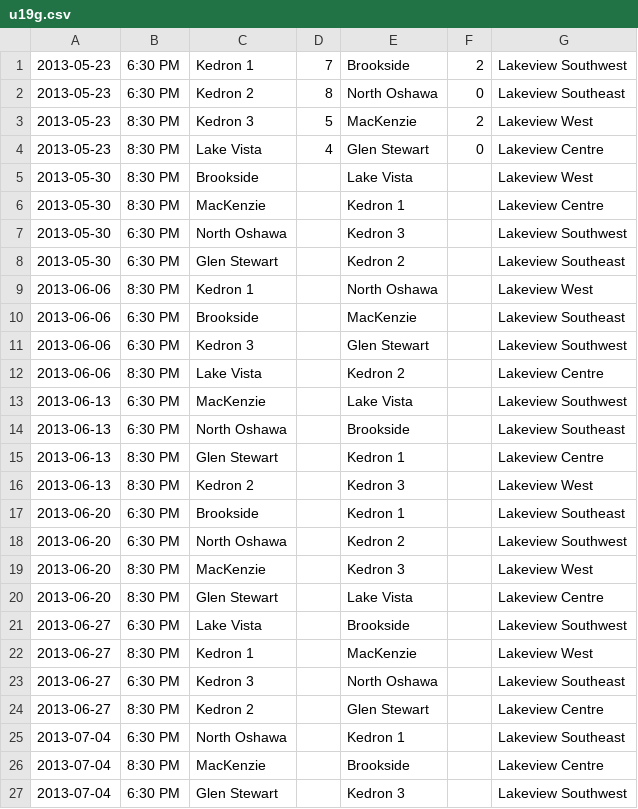
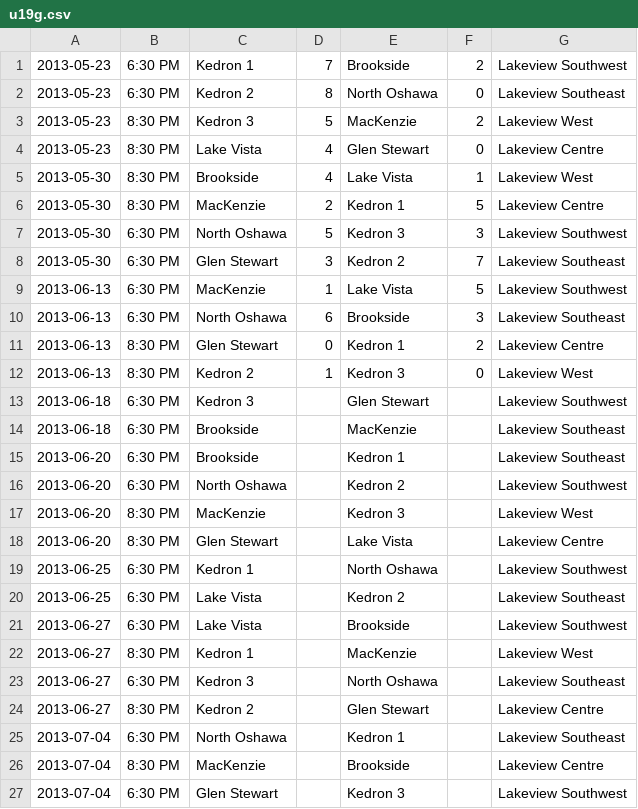
Before and after one commit to rdrake/nascsoccer.org, a CSV file: data/schedules/2013/regular-season/u19g.csv, drawn as a sheet; only a part is shown.

```diff
--- a/data/schedules/2013/regular-season/u19g.csv
+++ b/data/schedules/2013/regular-season/u19g.csv
@@ -4,14 +4,12 @@
 2013-05-23,8:30 PM,Lake Vista,4,Glen Stewart,0,Lakeview Centre
-2013-05-30,8:30 PM,Brookside,,Lake Vista,,Lakeview West
-2013-05-30,8:30 PM,MacKenzie,,Kedron 1,,Lakeview Centre
-2013-05-30,6:30 PM,North Oshawa,,Kedron 3,,Lakeview Southwest
-2013-05-30,6:30 PM,Glen Stewart,,Kedron 2,,Lakeview Southeast
-2013-06-06,8:30 PM,Kedron 1,,North Oshawa,,Lakeview West
-2013-06-06,6:30 PM,Brookside,,MacKenzie,,Lakeview Southeast
-2013-06-06,6:30 PM,Kedron 3,,Glen Stewart,,Lakeview Southwest
-2013-06-06,8:30 PM,Lake Vista,,Kedron 2,,Lakeview Centre
-2013-06-13,6:30 PM,MacKenzie,,Lake Vista,,Lakeview Southwest
-2013-06-13,6:30 PM,North Oshawa,,Brookside,,Lakeview Southeast
-2013-06-13,8:30 PM,Glen Stewart,,Kedron 1,,Lakeview Centre
-2013-06-13,8:30 PM,Kedron 2,,Kedron 3,,Lakeview West
+2013-05-30,8:30 PM,Brookside,4,Lake Vista,1,Lakeview West
+2013-05-30,8:30 PM,MacKenzie,2,Kedron 1,5,Lakeview Centre
+2013-05-30,6:30 PM,North Oshawa,5,Kedron 3,3,Lakeview Southwest
+2013-05-30,6:30 PM,Glen Stewart,3,Kedron 2,7,Lakeview Southeast
+2013-06-13,6:30 PM,MacKenzie,1,Lake Vista,5,Lakeview Southwest
+2013-06-13,6:30 PM,North Oshawa,6,Brookside,3,Lakeview Southeast
+2013-06-13,8:30 PM,Glen Stewart,0,Kedron 1,2,Lakeview Centre
+2013-06-13,8:30 PM,Kedron 2,1,Kedron 3,0,Lakeview West
+2013-06-18,6:30 PM,Kedron 3,,Glen Stewart,,Lakeview Southwest
+2013-06-18,6:30 PM,Brookside,,MacKenzie,,Lakeview Southeast
 2013-06-20,6:30 PM,Brookside,,Kedron 1,,Lakeview Southeast
@@ -20,2 +18,4 @@
 2013-06-20,8:30 PM,Glen Stewart,,Lake Vista,,Lakeview Centre
+2013-06-25,6:30 PM,Kedron 1,,North Oshawa,,Lakeview Southwest
+2013-06-25,6:30 PM,Lake Vista,,Kedron 2,,Lakeview Southeast
 2013-06-27,6:30 PM,Lake Vista,,Brookside,,Lakeview Southwest
```
Also changed, not shown: data/schedules/2013/regular-season/u16b.csv.
